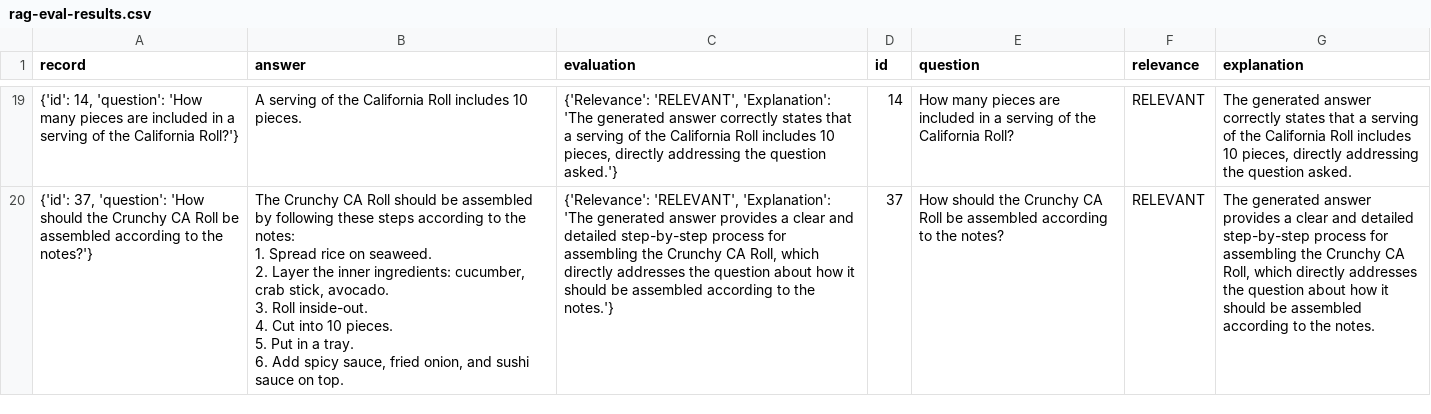
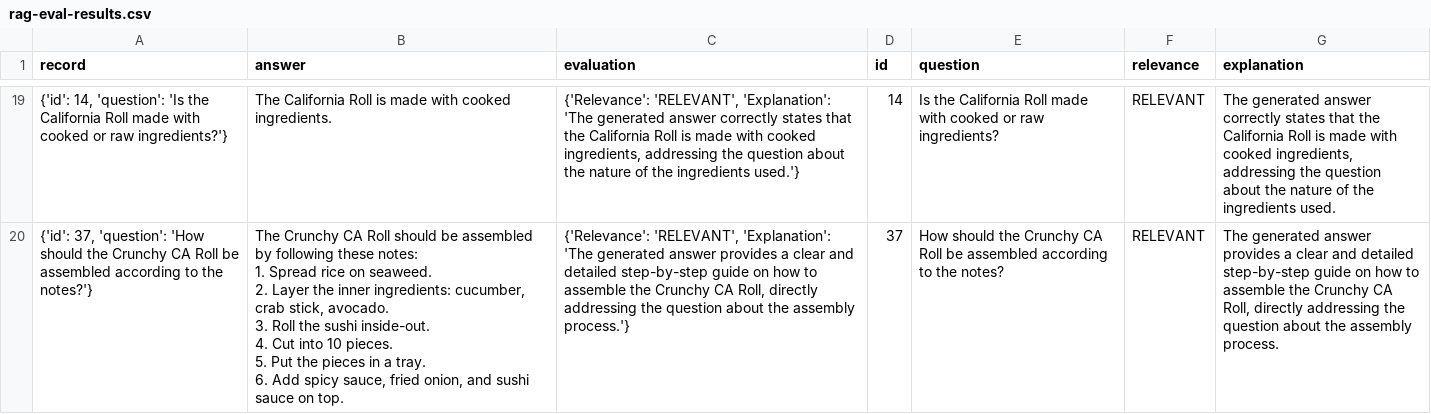
Before and after one commit to pePiangpi/streamCloud-sushi-assistant, a CSV file: data/rag-eval-results.csv, drawn as a sheet; only a part is shown, gaps mark what is left out; ↵ is a line break in a cell; the diff covers the shown part only; the diff names each change by its address in the sheet, - before the commit and + after, or states it on an @@ line.

```diff
--- a/data/rag-eval-results.csv
+++ b/data/rag-eval-results.csv
-A19 (record): …14, 'question': 'How many pieces are included in a serving of the California Roll?'}
+A19 (record): …14, 'question': 'Is the California Roll made with cooked or raw ingredients?'}
-B19 (answer): A serving of the California Roll includes 10 pieces.
+B19 (answer): The California Roll is made with cooked ingredients.
-C19 (evaluation): …states that a serving of the California Roll includes 10 pieces, directly addressing the question asked.'}
+C19 (evaluation): …states that the California Roll is made with cooked ingredients, addressing the question about the nature of the ingredients used.'}
-E19 (question): How many pieces are included in a serving of the California Roll?
+E19 (question): Is the California Roll made with cooked or raw ingredients?
-G19 (explanation): …states that a serving of the California Roll includes 10 pieces, directly addressing the question asked.
+G19 (explanation): …states that the California Roll is made with cooked ingredients, addressing the question about the nature of the ingredients used.
-B20 (answer): …following these steps according to the notes: ↵ 1. Spread rice on seaweed. ↵ 2. Layer the inner ingredients: cucumber, crab stick, avocado. ↵ 3. Roll inside-out. ↵ 4. Cut into 10 pieces. ↵ 5. Put in a…
+B20 (answer): …following these notes: ↵ 1. Spread rice on seaweed. ↵ 2. Layer the inner ingredients: cucumber, crab stick, avocado. ↵ 3. Roll the sushi inside-out. ↵ 4. Cut into 10 pieces. ↵ 5. Put the pieces in a…
-C20 (evaluation): …detailed step-by-step process for assembling the Crunchy CA Roll, which directly addresses the question about how it should be assembled according to the notes.'}
+C20 (evaluation): …detailed step-by-step guide on how to assemble the Crunchy CA Roll, directly addressing the question about the assembly process.'}
-G20 (explanation): …detailed step-by-step process for assembling the Crunchy CA Roll, which directly addresses the question about how it should be assembled according to the notes.
+G20 (explanation): …detailed step-by-step guide on how to assemble the Crunchy CA Roll, directly addressing the question about the assembly process.
```
Also changed, not shown: 182 edited cells elsewhere in this file, data/sushi-ground-truth-retrieval.csv, 6 other files.
